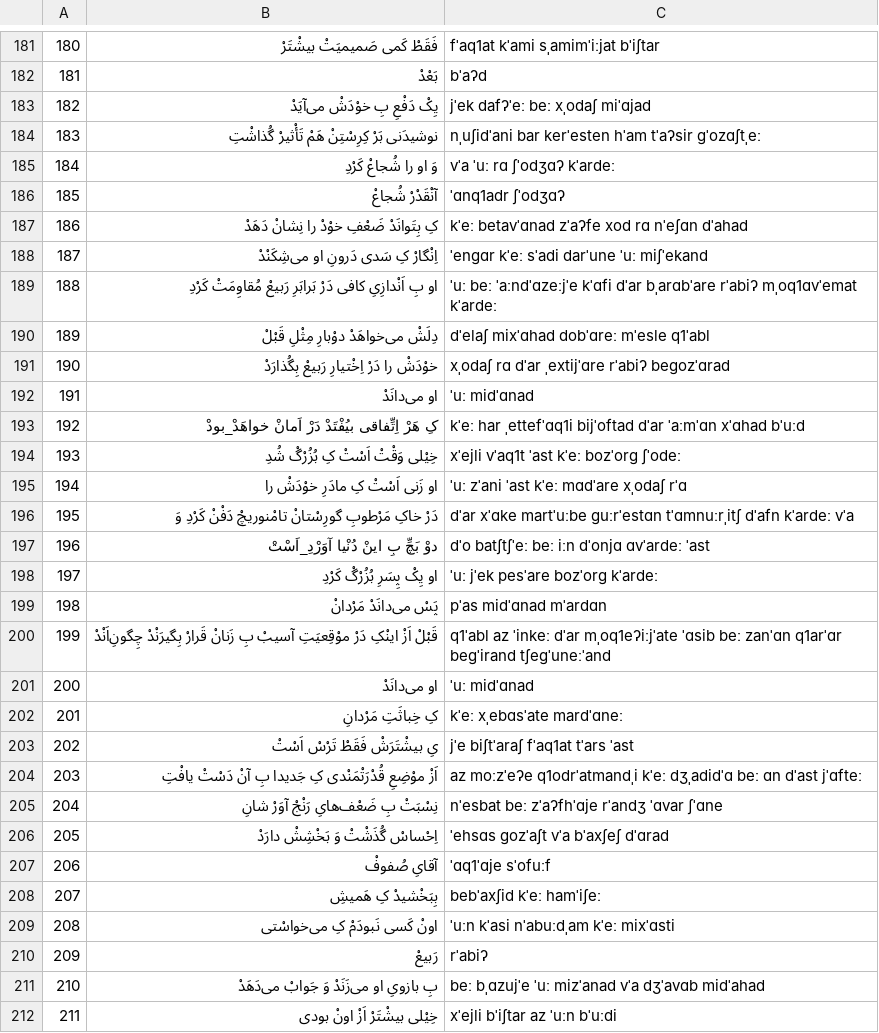
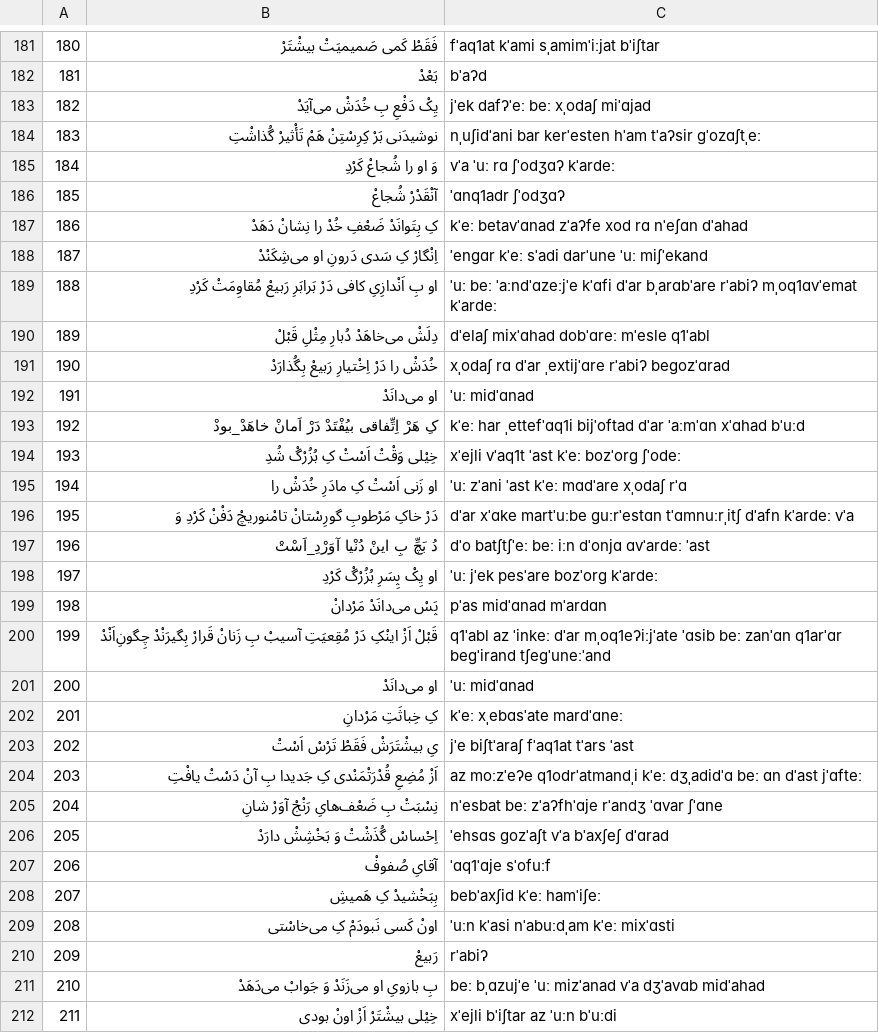
Before and after one commit to HKalbasi/tts-train-dataset, a CSV file: diacritics/39.csv, drawn as a sheet; only a part is shown, gaps mark what is left out; the diff covers the shown part only.

```diff
--- a/diacritics/39.csv
+++ b/diacritics/39.csv
@@ -182,3 +182,3 @@
  181 | بَعْدْ  | bˈaʔd
- 182 | یِکْ دَفْعِ بِ خوْدَشْ می‌آیَدْ  | jˈek dafʔˈeː beː xˌodaʃ miˈɑjad
+ 182 | یِکْ دَفْعِ بِ خُدَشْ می‌آیَدْ  | jˈek dafʔˈeː beː xˌodaʃ miˈɑjad
  183 | نوشیدَنی بَرْ کِرِسْتِنْ هَمْ تَأْثیرْ گُذاشْتِ  | nˌuʃidˈani bar kerˈesten hˈam tˈaʔsir ɡˈozɑʃtˌeː
@@ -186,16 +186,16 @@
  185 | آنْقَدْرْ شُجاعْ  | ˈɑnq1adr ʃˈodʒɑʔ
- 186 | کِ بِتَوانَدْ ضَعْفِ خوْدْ را نِشانْ دَهَدْ  | kˈeː betavˈɑnad zˈaʔfe xod rɑ nˈeʃɑn dˈahad
+ 186 | کِ بِتَوانَدْ ضَعْفِ خُدْ را نِشانْ دَهَدْ  | kˈeː betavˈɑnad zˈaʔfe xod rɑ nˈeʃɑn dˈahad
  187 | اِنْگارْ کِ سَدی دَرونِ او می‌شِکَنْدْ  | ˈenɡɑr kˈeː sˈadi darˈune ˈuː miʃˈekand
  188 | او بِ اَنْدازِ‌یِ کافی دَرْ بَرابَرِ رَبیعْ مُقاوِمَتْ کَرْدِ  | ˈuː beː ˈaːndˈɑzeːjˈe kˈɑfi dˈar bˌarɑbˈare rˈabiʔ mˌoq1ɑvˈemat kˈardeː
- 189 | دِلَشْ می‌خواهَدْ دوْبارِ مِثْلِ قَبْلْ  | dˈelaʃ mixˈɑhad dobˈɑreː mˈesle q1ˈabl
- 190 | خوْدَشْ را دَرْ اِخْتیارِ رَبیعْ بِگُذارَدْ  | xˌodaʃ rɑ dˈar ˌextijˈɑre rˈabiʔ beɡozˈɑrad
+ 189 | دِلَشْ می‌خاهَدْ دُبارِ مِثْلِ قَبْلْ  | dˈelaʃ mixˈɑhad dobˈɑreː mˈesle q1ˈabl
+ 190 | خُدَشْ را دَرْ اِخْتیارِ رَبیعْ بِگُذارَدْ  | xˌodaʃ rɑ dˈar ˌextijˈɑre rˈabiʔ beɡozˈɑrad
  191 | او می‌دانَدْ  | ˈuː midˈɑnad
- 192 | کِ هَرْ اِتِّفاقی بیُفْتَدْ دَرْ اَمانْ خواهَدْ_بودْ  | kˈeː har ˌettefˈɑq1i bijˈoftad dˈar ˈaːmˈɑn xˈɑhad bˈuːd
+ 192 | کِ هَرْ اِتِّفاقی بیُفْتَدْ دَرْ اَمانْ خاهَدْ_بودْ  | kˈeː har ˌettefˈɑq1i bijˈoftad dˈar ˈaːmˈɑn xˈɑhad bˈuːd
  193 | خِیْلی وَقْتْ اَسْتْ کِ بُزُرْگْ شُدِ  | xˈejli vˈaq1t ˈast kˈeː bozˈorɡ ʃˈodeː
- 194 | او زَنی اَسْتْ کِ مادَرِ خوْدَشْ را  | ˈuː zˈani ˈast kˈeː mɑdˈare xˌodaʃ rˈɑ
+ 194 | او زَنی اَسْتْ کِ مادَرِ خُدَشْ را  | ˈuː zˈani ˈast kˈeː mɑdˈare xˌodaʃ rˈɑ
  195 | دَرْ خاکِ مَرْطوبِ گورِسْتانْ تامْنوریچْ دَفْنْ کَرْدِ وَ  | dˈar xˈɑke martˈuːbe ɡuːrˈestɑn tˈɑmnuːrˌitʃ dˈafn kˈardeː vˈa
- 196 | دوْ بَچِّ بِ اینْ دُنْیا آوَرْدِ_اَسْتْ  | dˈo batʃtʃˈeː beː iːn dˈonjɑ ɑvˈardeː ˈast
+ 196 | دُ بَچِّ بِ اینْ دُنْیا آوَرْدِ_اَسْتْ  | dˈo batʃtʃˈeː beː iːn dˈonjɑ ɑvˈardeː ˈast
  197 | او یِکْ پِسَرِ بُزُرْگْ کَرْدِ  | ˈuː jˈek pesˈare bozˈorɡ kˈardeː
  198 | پَسْ می‌دانَدْ مَرْدانْ  | pˈas midˈɑnad mˈardɑn
- 199 | قَبْلْ اَزْ اینْکِ دَرْ موْقِعیَتِ آسیبْ بِ زَنانْ قَرارْ بِگیرَنْدْ چِگونِ‌اَنْدْ  | q1ˈabl az ˈinkeː dˈar mˌoq1eʔiːjˈate ˈɑsib beː zanˈɑn q1arˈɑr beɡˈirand tʃeɡˈuneːˈand
+ 199 | قَبْلْ اَزْ اینْکِ دَرْ مُقِعیَتِ آسیبْ بِ زَنانْ قَرارْ بِگیرَنْدْ چِگونِ‌اَنْدْ  | q1ˈabl az ˈinkeː dˈar mˌoq1eʔiːjˈate ˈɑsib beː zanˈɑn q1arˈɑr beɡˈirand tʃeɡˈuneːˈand
  200 | او می‌دانَدْ  | ˈuː midˈɑnad
@@ -203,3 +203,3 @@
  202 | یِ بیشْتَرَشْ فَقَطْ تَرْسْ اَسْتْ  | jˈe biʃtˈaraʃ fˈaq1at tˈars ˈast
- 203 | اَزْ موْضِعِ قُدْرَتْمَنْدی کِ جَدیدا بِ آنْ دَسْتْ یافْتِ  | az moːzˈeʔe q1odrˈatmandˌi kˈeː dʒˌadidˈɑ beː ɑn dˈast jˈɑfteː
+ 203 | اَزْ مُضِعِ قُدْرَتْمَنْدی کِ جَدیدا بِ آنْ دَسْتْ یافْتِ  | az moːzˈeʔe q1odrˈatmandˌi kˈeː dʒˌadidˈɑ beː ɑn dˈast jˈɑfteː
  204 | نِسْبَتْ بِ ضَعْف‌هایِ رَنْجْ آوَرْ شانِ  | nˈesbat beː zˈaʔfhˈɑje rˈandʒ ˈɑvar ʃˈɑne
@@ -208,3 +208,3 @@
  207 | بِبَخْشیدْ کِ هَمیشِ  | bebˈaxʃid kˈeː hamˈiʃeː
- 208 | اونْ کَسی نَبودَمْ کِ می‌خواسْتی  | ˈuːn kˈasi nˈabuːdˌam kˈeː mixˈɑsti
+ 208 | اونْ کَسی نَبودَمْ کِ می‌خاسْتی  | ˈuːn kˈasi nˈabuːdˌam kˈeː mixˈɑsti
  209 | رَبیعْ  | rˈabiʔ
```
Also changed, not shown: 99 edited cells elsewhere in this file, diacritics/34.csv, diacritics/35.csv, 14 other files.
